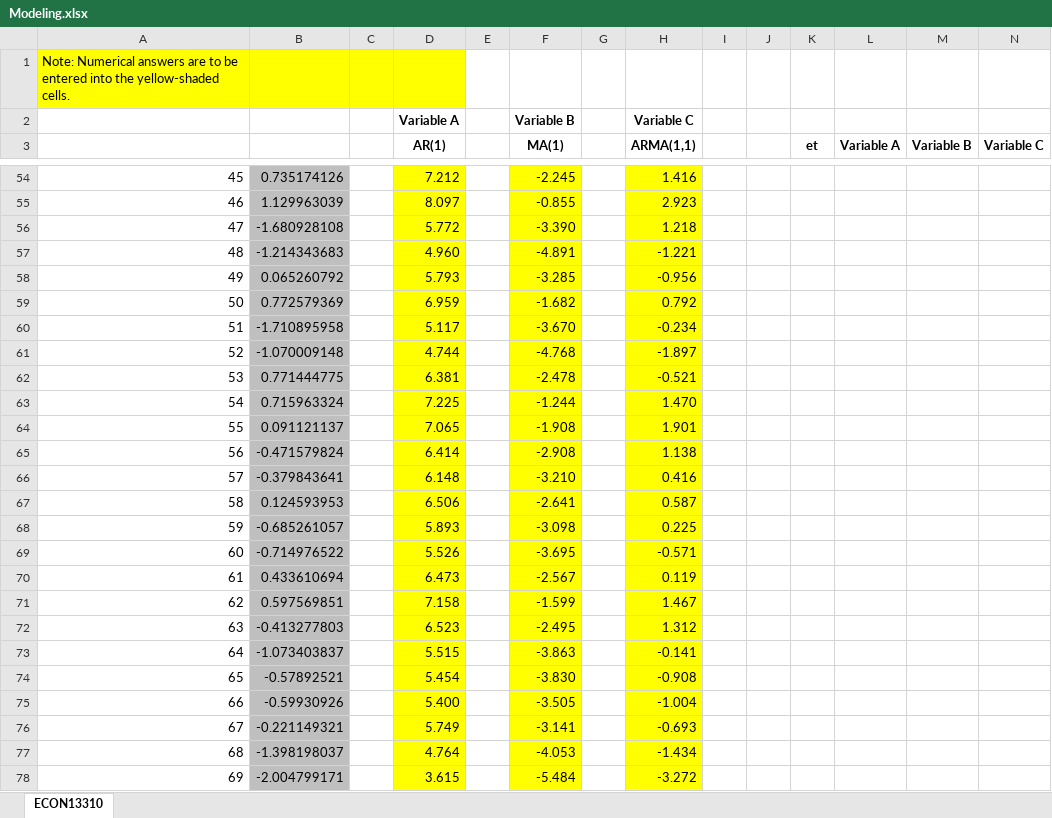
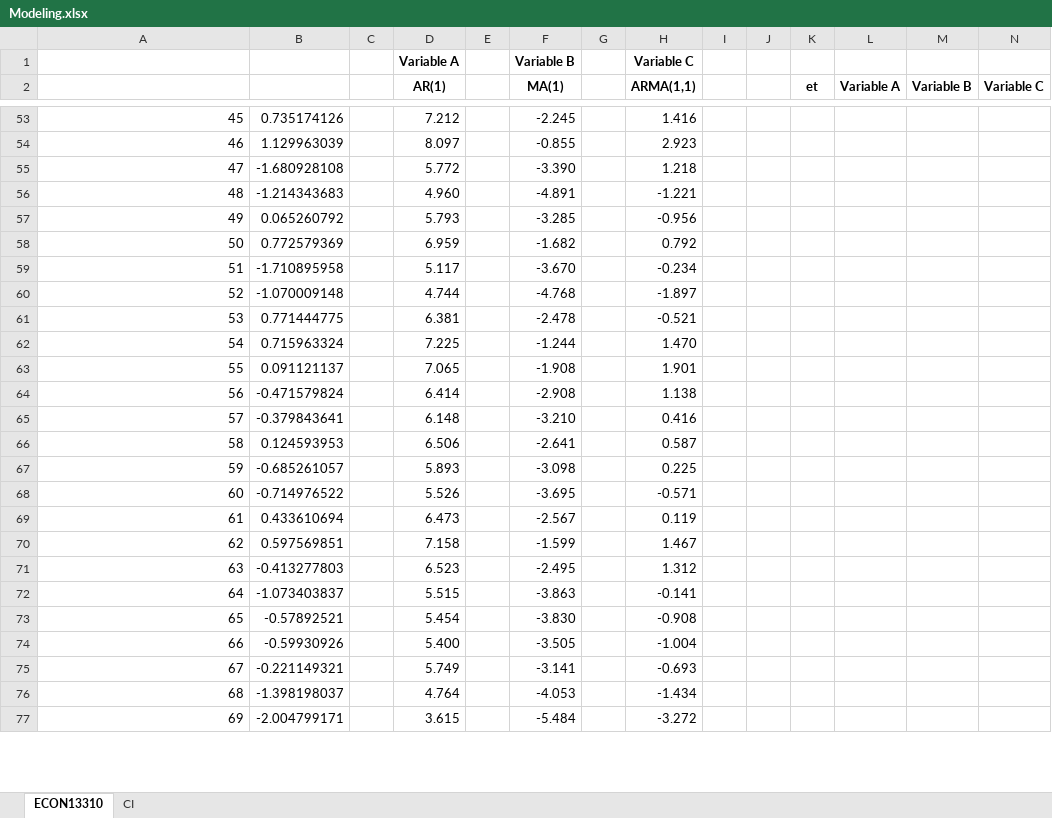
Before and after one commit to galvez-soriano/Courses, an Excel workbook: ECON13310/Modeling.xlsx, sheet ECON13310, drawn as a sheet; only a part is shown, gaps mark what is left out; values as stored, in another font and other column widths than the file's, no borders; charts and pictures not drawn; removed rows and columns are numbered as before the commit, all else as after; rows hold the shown columns only; the diff covers the shown part only; the diff names each change by its address in the sheet, - before the commit and + after, or states it on an @@ line.

```diff
--- a/ECON13310/Modeling.xlsx (sheet ECON13310)
+++ b/ECON13310/Modeling.xlsx (sheet ECON13310)
+sheet tab: CI
-row 1: Note: Numerical answers are to be entered into the yellow-shaded cells.
-B53:B77 fill: #BFBFBF
+B53:B77 fill: none
-D53:D77 fill: #FFFF00
+D53:D77 fill: none
-F53:F77 fill: #FFFF00
+F53:F77 fill: none
-H53:H77 fill: #FFFF00
+H53:H77 fill: none
```
Also changed, not shown: 7 edited cells, cell formats and row numbers in column A elsewhere in this sheet, formulas that keep their value, charts or pictures.
